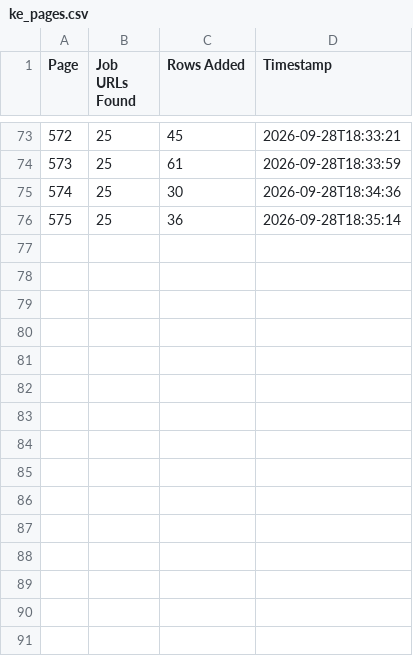
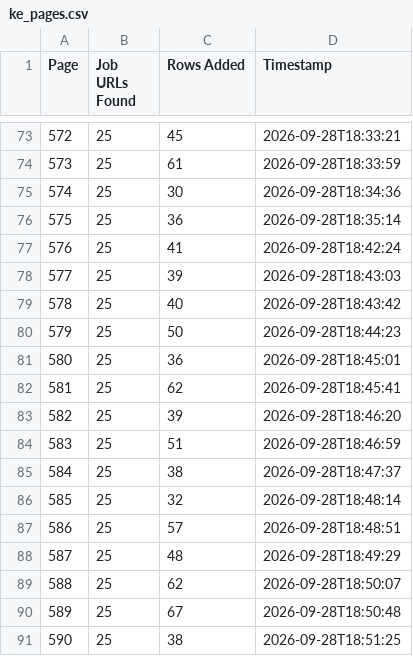
Before and after one commit to liliankason/ke-501-1000, a CSV file: ke_pages.csv, drawn as a sheet; only a part is shown, gaps mark what is left out.

```diff
--- a/ke_pages.csv
+++ b/ke_pages.csv
@@ -76 +76,16 @@
 575,25,36,2026-09-28T18:35:14
+576,25,41,2026-09-28T18:42:24
+577,25,39,2026-09-28T18:43:03
+578,25,40,2026-09-28T18:43:42
+579,25,50,2026-09-28T18:44:23
+580,25,36,2026-09-28T18:45:01
+581,25,62,2026-09-28T18:45:41
+582,25,39,2026-09-28T18:46:20
+583,25,51,2026-09-28T18:46:59
+584,25,38,2026-09-28T18:47:37
+585,25,32,2026-09-28T18:48:14
+586,25,57,2026-09-28T18:48:51
+587,25,48,2026-09-28T18:49:29
+588,25,62,2026-09-28T18:50:07
+589,25,67,2026-09-28T18:50:48
+590,25,38,2026-09-28T18:51:25
```
Also changed, not shown: 2 other files.
